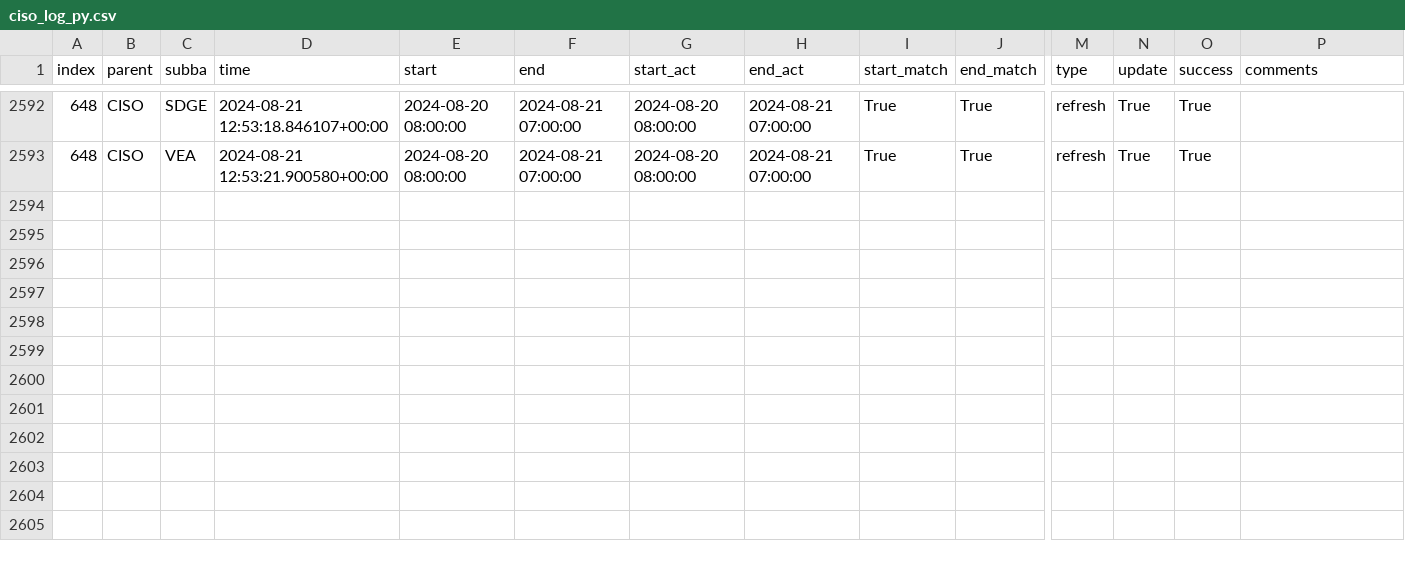
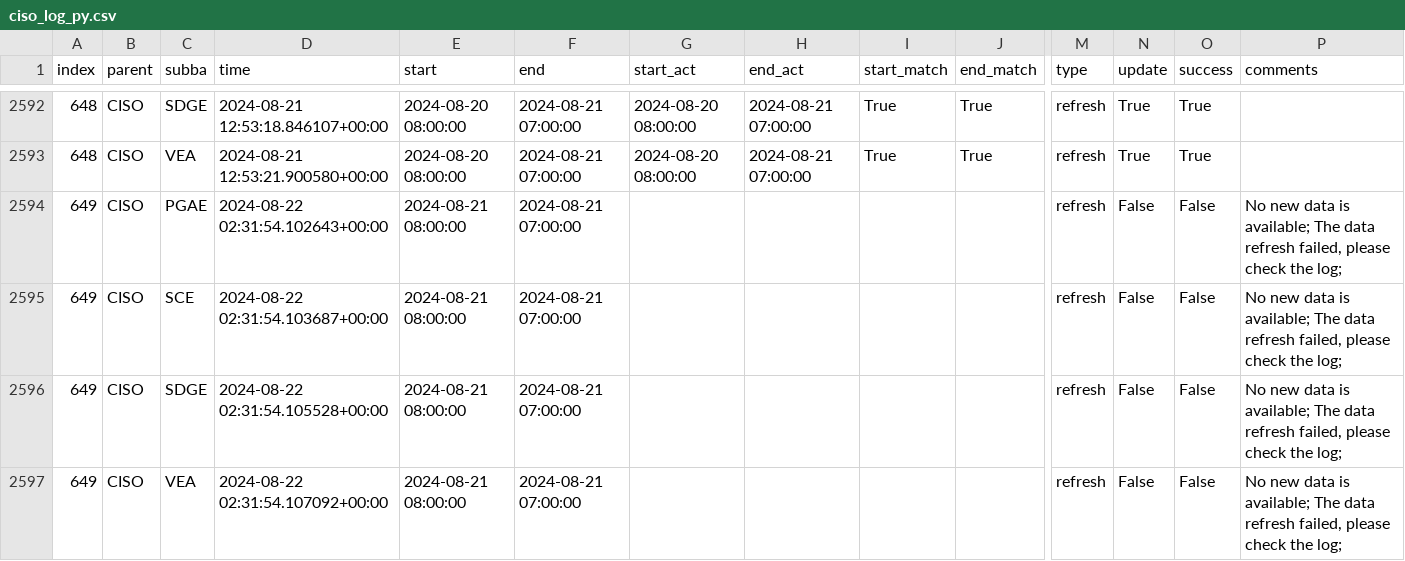
Before and after one commit to laughing-train/literate-train, a CSV file: metadata/ciso_log_py.csv, drawn as a sheet; only a part is shown, gaps mark what is left out; rows hold the shown columns only; the diff names each change by its address in the sheet, - before the commit and + after, or states it on an @@ line.

Commit message:
Auto update of the data

```diff
--- a/metadata/ciso_log_py.csv
+++ b/metadata/ciso_log_py.csv
+row 2594: 649 | CISO | PGAE | 2024-08-22 02:31:54.102643+00:00 | 2024-08-21 08:00:00 | 2024-08-21 07:00:00 |  |  |  |  | refresh | False | False | No new data is available; The data refresh failed, please check the log;
+row 2595: 649 | CISO | SCE | 2024-08-22 02:31:54.103687+00:00 | 2024-08-21 08:00:00 | 2024-08-21 07:00:00 |  |  |  |  | refresh | False | False | No new data is available; The data refresh failed, please check the log;
+row 2596: 649 | CISO | SDGE | 2024-08-22 02:31:54.105528+00:00 | 2024-08-21 08:00:00 | 2024-08-21 07:00:00 |  |  |  |  | refresh | False | False | No new data is available; The data refresh failed, please check the log;
+row 2597: 649 | CISO | VEA | 2024-08-22 02:31:54.107092+00:00 | 2024-08-21 08:00:00 | 2024-08-21 07:00:00 |  |  |  |  | refresh | False | False | No new data is available; The data refresh failed, please check the log;
```
Also changed, not shown: 2 other files.
